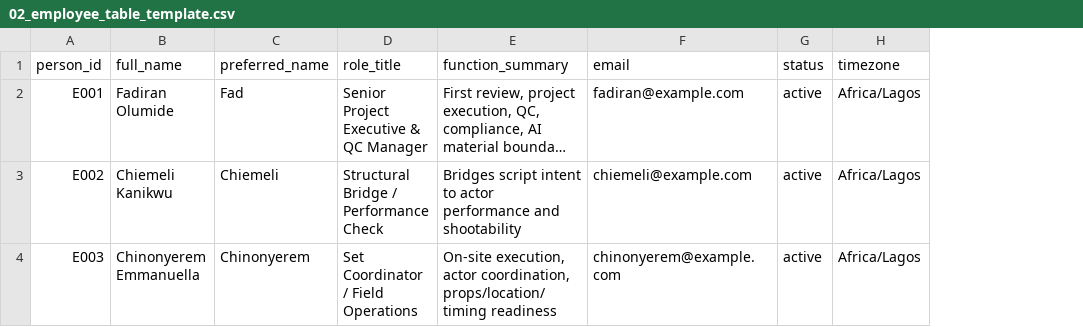
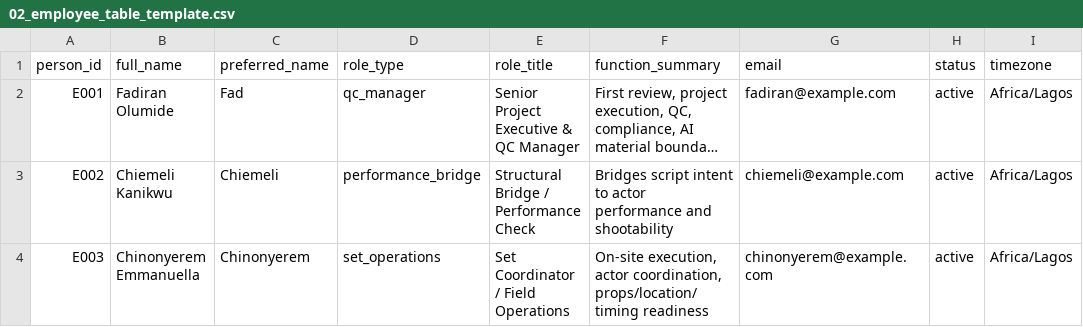
Before and after one commit to mwddmmde12-del/storyboard-artist, a CSV file: 02_employee_table_template.csv, drawn as a sheet; only a part is shown; long unchanged cells end in …; the diff names each change by its address in the sheet, - before the commit and + after, or states it on an @@ line.

```diff
--- a/02_employee_table_template.csv
+++ b/02_employee_table_template.csv
+column D (role_type), rows 2-4: qc_manager | performance_bridge | set_operations
```
Also changed, not shown: 07_test_reply_data.csv, 6 other files.
